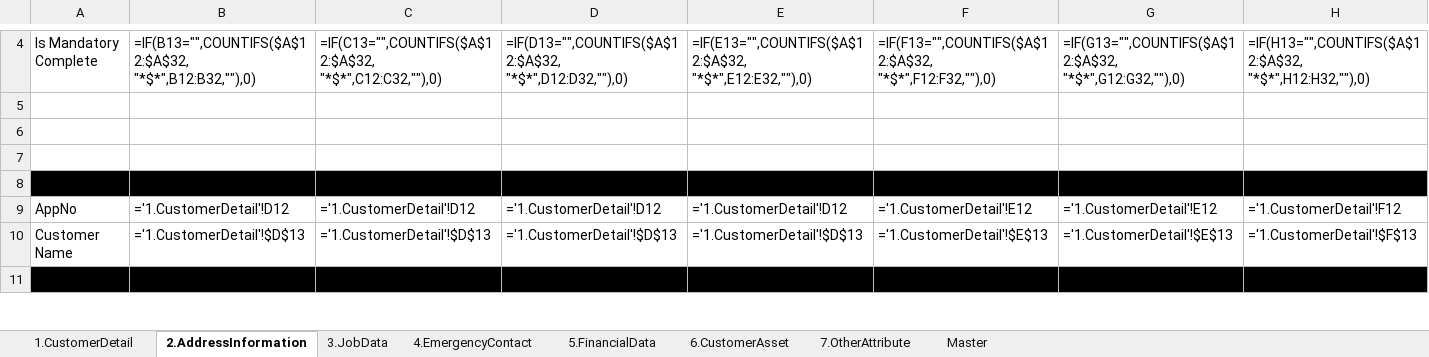
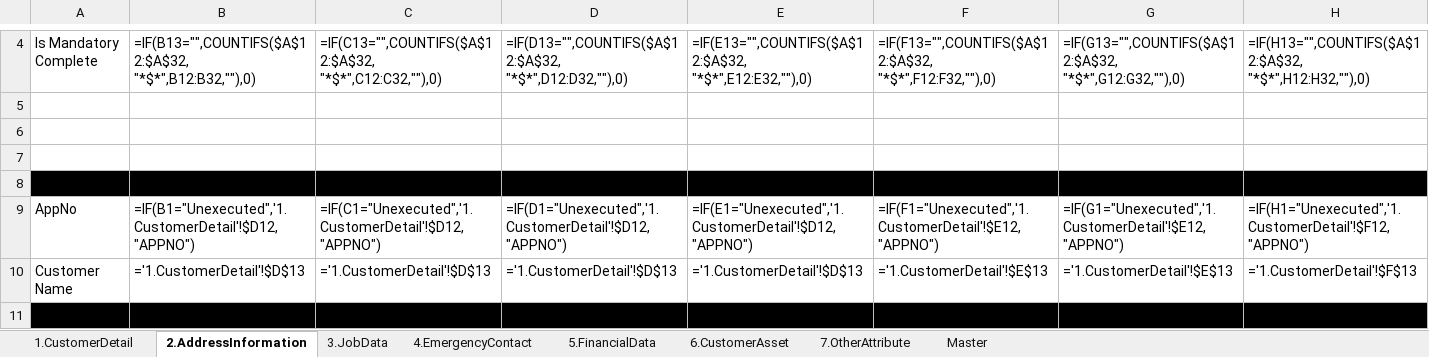
Before and after one commit to qcadins/DemoWorkflow, an Excel workbook: Excel/2.1.1 CustomerDataCompletion-Personal - Customer.xlsm, sheet 2.AddressInformation, drawn as a sheet; only a part is shown, gaps mark what is left out; values as stored, in another font and other column widths than the file's, no borders; formulas are shown in place of their values; conditional formats not drawn; the diff covers the shown part only; the diff names each change by its address in the sheet, - before the commit and + after, or states it on an @@ line.

```diff
--- a/Excel/2.1.1 CustomerDataCompletion-Personal - Customer.xlsm (sheet 2.AddressInformation)
+++ b/Excel/2.1.1 CustomerDataCompletion-Personal - Customer.xlsm (sheet 2.AddressInformation)
-B9: ='1.CustomerDetail'!D12
+B9: =IF(B1="Unexecuted",'1.CustomerDetail'!$D12,"APPNO")
-C9: ='1.CustomerDetail'!D12
+C9: =IF(C1="Unexecuted",'1.CustomerDetail'!$D12,"APPNO")
-D9: ='1.CustomerDetail'!D12
+D9: =IF(D1="Unexecuted",'1.CustomerDetail'!$D12,"APPNO")
-E9: ='1.CustomerDetail'!D12
+E9: =IF(E1="Unexecuted",'1.CustomerDetail'!$D12,"APPNO")
-F9: ='1.CustomerDetail'!E12
+F9: =IF(F1="Unexecuted",'1.CustomerDetail'!$E12,"APPNO")
-G9: ='1.CustomerDetail'!E12
+G9: =IF(G1="Unexecuted",'1.CustomerDetail'!$E12,"APPNO")
-H9: ='1.CustomerDetail'!F12
+H9: =IF(H1="Unexecuted",'1.CustomerDetail'!$F12,"APPNO")
```
Also changed, not shown: 6 edited cells elsewhere in this sheet, sheet 1.CustomerDetail, sheet 5.FinancialData, Excel/2.1 DataFile_NAP_CF4WBNI.xlsx.
